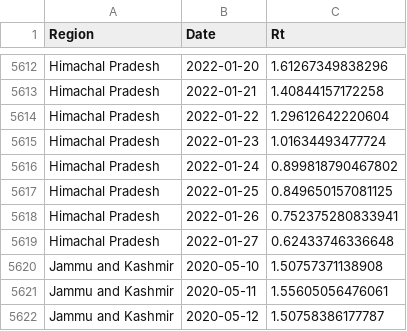
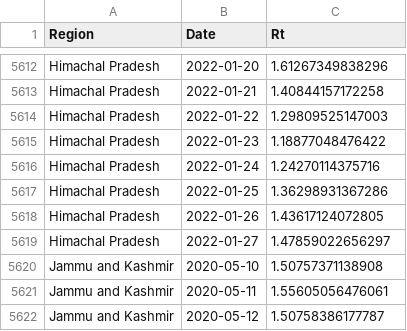
Before and after one commit to nishanshaik/sunset_angels-jump, a CSV file: States.csv, drawn as a sheet; only a part is shown, gaps mark what is left out.

```diff
--- a/States.csv
+++ b/States.csv
@@ -5613,8 +5613,8 @@
 "Himachal Pradesh",2022-01-21,1.40844157172258
-"Himachal Pradesh",2022-01-22,1.29612642220604
-"Himachal Pradesh",2022-01-23,1.01634493477724
-"Himachal Pradesh",2022-01-24,0.899818790467802
-"Himachal Pradesh",2022-01-25,0.849650157081125
-"Himachal Pradesh",2022-01-26,0.752375280833941
-"Himachal Pradesh",2022-01-27,0.62433746336648
+"Himachal Pradesh",2022-01-22,1.29809525147003
+"Himachal Pradesh",2022-01-23,1.18877048476422
+"Himachal Pradesh",2022-01-24,1.24270114375716
+"Himachal Pradesh",2022-01-25,1.36298931367286
+"Himachal Pradesh",2022-01-26,1.43617124072805
+"Himachal Pradesh",2022-01-27,1.47859022656297
 "Jammu and Kashmir",2020-05-10,1.50757371138908
```
Also changed, not shown: India.csv, 40 other files.
